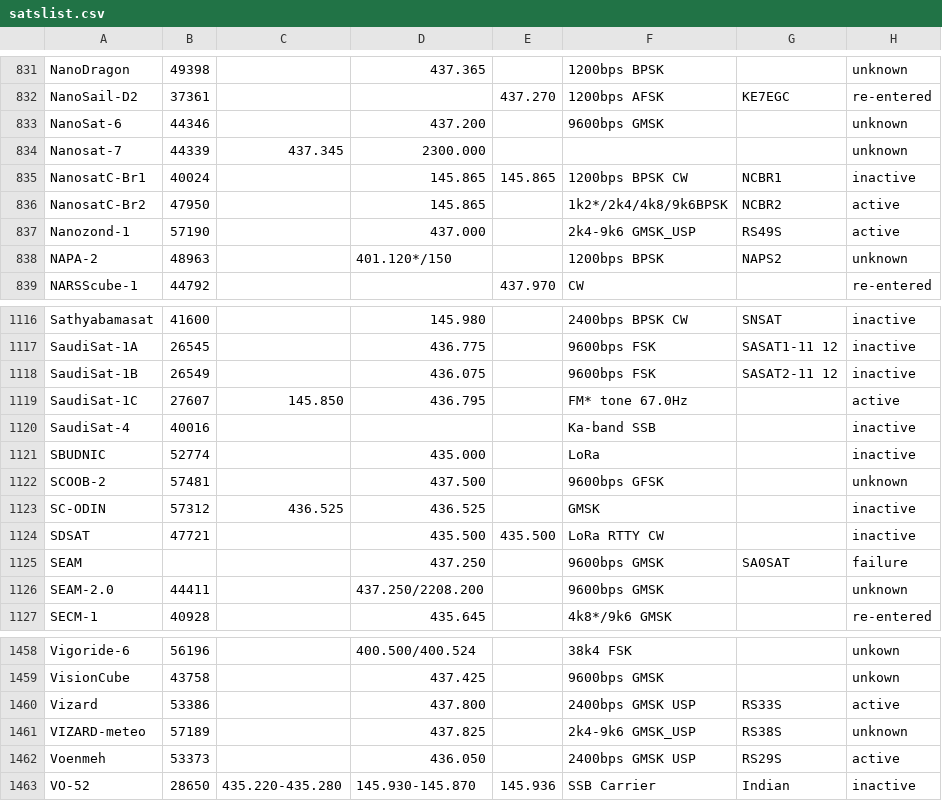
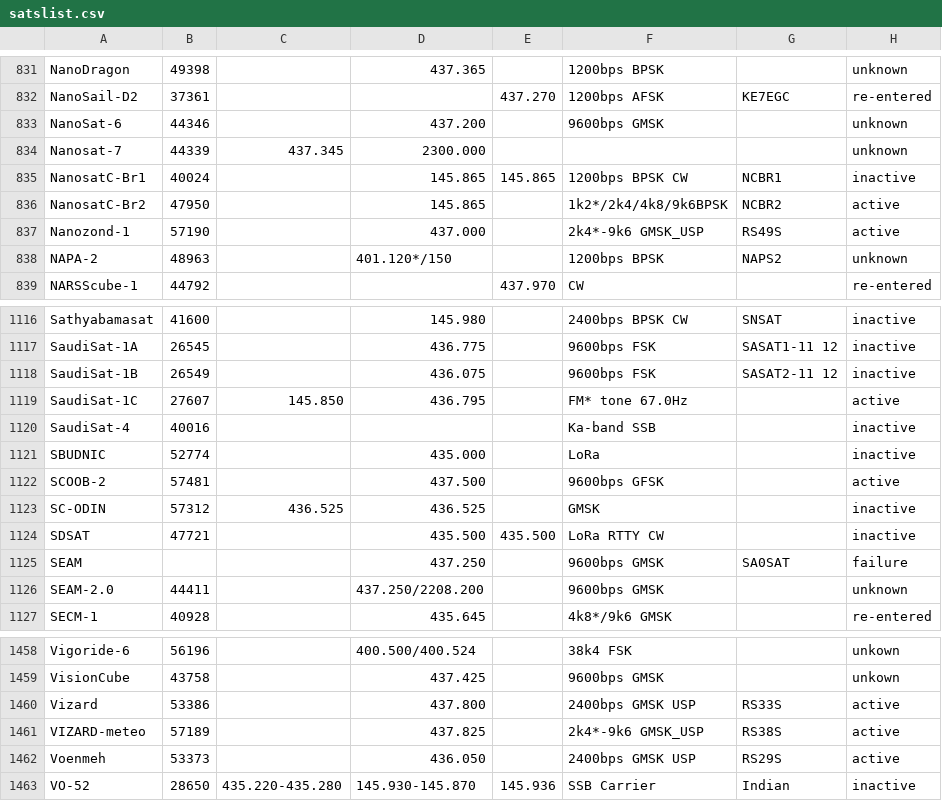
Before and after one commit to drzh/astro, a CSV file: satellite/satslist.csv, drawn as a sheet; only a part is shown, gaps mark what is left out.

Commit message:
modified:   my.css 	modified:   satellite/satslist.csv

```diff
--- a/satellite/satslist.csv
+++ b/satellite/satslist.csv
@@ -836,3 +836,3 @@ NanosatC-Br1;40024;;145.865 ;145.865 ;1200bps BPSK CW;NCBR1;inactive
 NanosatC-Br2;47950;;145.865 ;;1k2*/2k4/4k8/9k6BPSK;NCBR2;active
-Nanozond-1;57190;;437.000 ;;2k4-9k6 GMSK_USP;RS49S;active
+Nanozond-1;57190;;437.000 ;;2k4*-9k6 GMSK_USP;RS49S;active
 NAPA-2;48963;;401.120*/150;;1200bps BPSK;NAPS2;unknown
@@ -1121,3 +1121,3 @@ SaudiSat-4;40016;;;;Ka-band SSB;;inactive
 SBUDNIC;52774;;435.000 ;;LoRa;;inactive
-SCOOB-2;57481;;437.500 ;;9600bps GFSK;;unknown
+SCOOB-2;57481;;437.500 ;;9600bps GFSK;;active
 SC-ODIN;57312;436.525 ;436.525 ;;GMSK;;inactive
@@ -1460,3 +1460,3 @@ VisionCube;43758;;437.425 ;;9600bps GMSK;;unkown
 Vizard;53386;;437.800 ;;2400bps GMSK USP;RS33S;active
-VIZARD-meteo;57189;;437.825 ;;2k4-9k6 GMSK_USP;RS38S;unknown
+VIZARD-meteo;57189;;437.825 ;;2k4*-9k6 GMSK_USP;RS38S;active
 Voenmeh;53373;;436.050 ;;2400bps GMSK USP;RS29S;active
```
Also changed, not shown: 1 other file.
